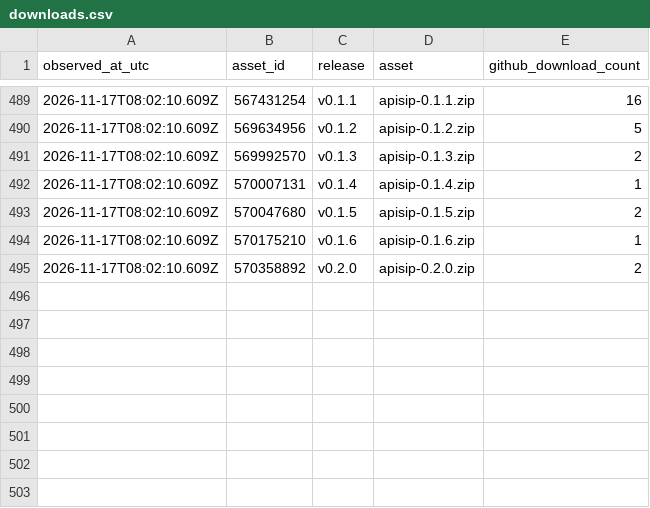
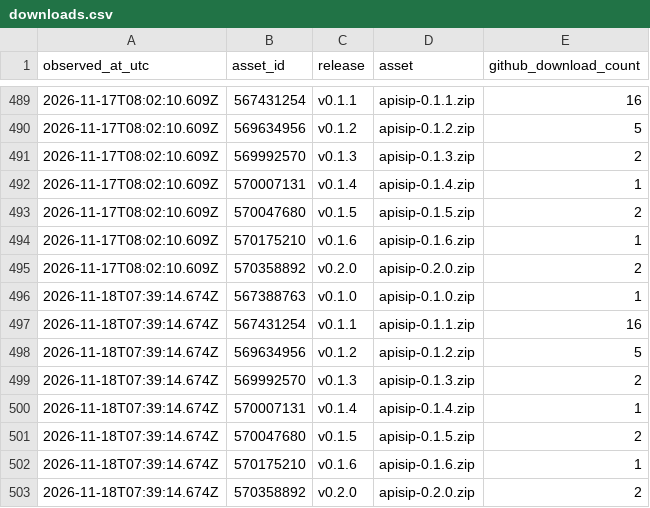
Before and after one commit to mihirbhadak/ApiSip, a CSV file: stats/downloads.csv, drawn as a sheet; only a part is shown, gaps mark what is left out.

```diff
--- a/stats/downloads.csv
+++ b/stats/downloads.csv
@@ -495 +495,9 @@ observed_at_utc,asset_id,release,asset,github_download_count
 "2026-11-17T08:02:10.609Z","570358892","v0.2.0","apisip-0.2.0.zip","2"
+"2026-11-18T07:39:14.674Z","567388763","v0.1.0","apisip-0.1.0.zip","1"
+"2026-11-18T07:39:14.674Z","567431254","v0.1.1","apisip-0.1.1.zip","16"
+"2026-11-18T07:39:14.674Z","569634956","v0.1.2","apisip-0.1.2.zip","5"
+"2026-11-18T07:39:14.674Z","569992570","v0.1.3","apisip-0.1.3.zip","2"
+"2026-11-18T07:39:14.674Z","570007131","v0.1.4","apisip-0.1.4.zip","1"
+"2026-11-18T07:39:14.674Z","570047680","v0.1.5","apisip-0.1.5.zip","2"
+"2026-11-18T07:39:14.674Z","570175210","v0.1.6","apisip-0.1.6.zip","1"
+"2026-11-18T07:39:14.674Z","570358892","v0.2.0","apisip-0.2.0.zip","2"
```
Also changed, not shown: 1 other file.
